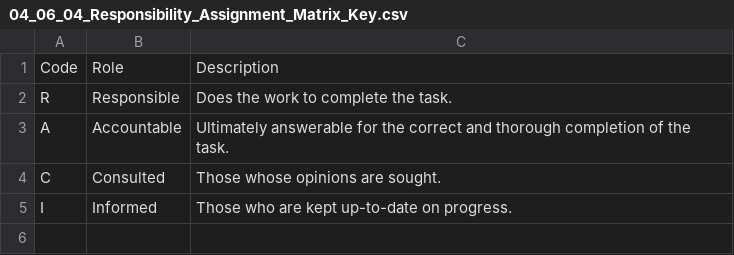
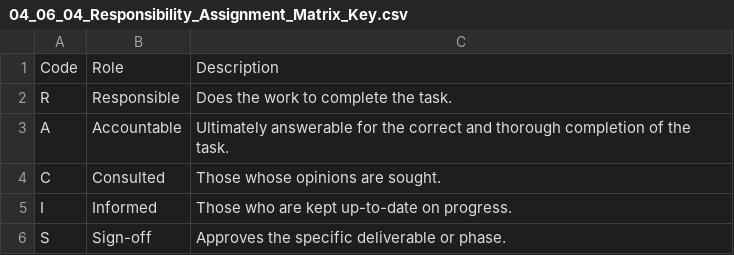
Before and after one commit to fakhruldeen/Tasleemat, a CSV file: forms/04_Planning/06_Resource/04_Responsibility_Assignment_Matrix/04_06_04_Responsibility_Assignment_Matrix_Key.csv, drawn as a sheet.

```diff
--- a/forms/04_Planning/06_Resource/04_Responsibility_Assignment_Matrix/04_06_04_Responsibility_Assignment_Matrix_Key.csv
+++ b/forms/04_Planning/06_Resource/04_Responsibility_Assignment_Matrix/04_06_04_Responsibility_Assignment_Matrix_Key.csv
@@ -5 +5,2 @@ C,Consulted,Those whose opinions are sought.
 I,Informed,Those who are kept up-to-date on progress.
+S,Sign-off,Approves the specific deliverable or phase.
```
Also changed, not shown: forms/ar/04_التخطيط/06_الموارد/04_مصفوفة_تعيين_المسؤوليات_(RAM)/04_06_04_مصفوفة_تعيين_المسؤوليات_(RAM)_Key.csv, 2 other files.
